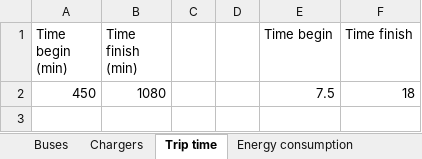
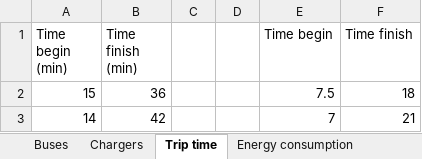
Before and after one commit to jmanzolli/SMaRTE-electric-bus-smart-charging-platform, an Excel workbook: Robust/Instances/input_small.xlsx, sheet Trip time, drawn as a sheet; values as stored, in another font and other column widths than the file's, no borders; the diff names each change by its address in the sheet, - before the commit and + after, or states it on an @@ line.

```diff
--- a/Robust/Instances/input_small.xlsx (sheet Trip time)
+++ b/Robust/Instances/input_small.xlsx (sheet Trip time)
-A2 (Time begin (min)): 450
+A2 (Time begin (min)): 15
-B2 (Time finish (min)): 1080
+B2 (Time finish (min)): 36
+row 3: 14 | 42 |  |  | 7 | 21
```
Also changed, not shown: sheet Energy price, sheet Energy consumption, sheet Chargers, sheet Power price, sheet Buses, formulas that keep their value, 1 other file.
